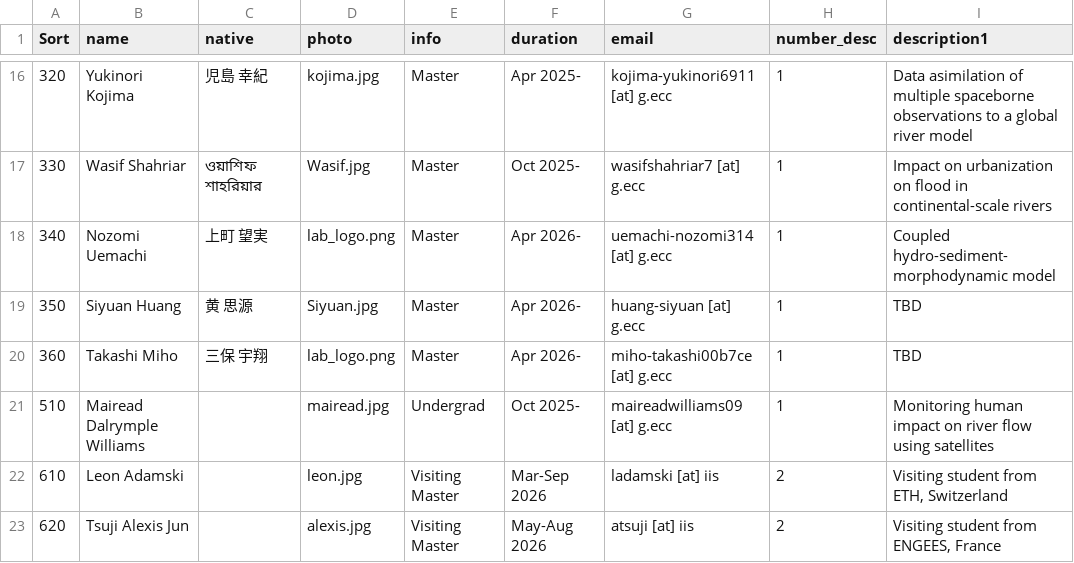
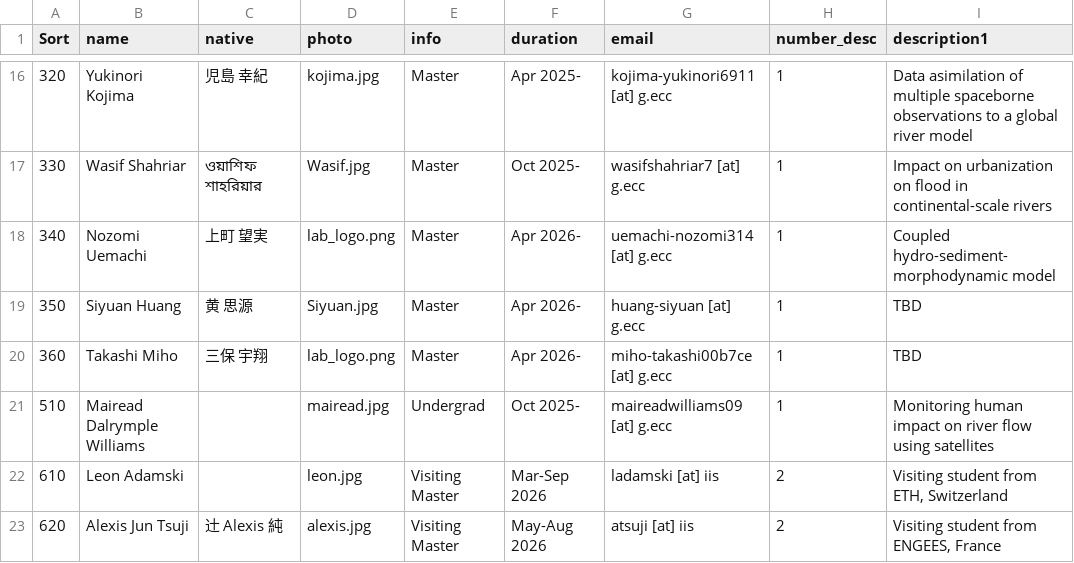
Before and after one commit to global-hydrodynamics/global-hydrodynamics.github.io, a CSV file: _data/team_member.csv, drawn as a sheet; only a part is shown, gaps mark what is left out; the diff covers the shown part only; the diff names each change by its address in the sheet, - before the commit and + after, or states it on an @@ line.

```diff
--- a/_data/team_member.csv
+++ b/_data/team_member.csv
-B23 (name): Tsuji Alexis Jun
+B23 (name): Alexis Jun Tsuji
-C23 (native): (empty)
+C23 (native): 辻 Alexis 純
```
Also changed, not shown: 1 added row and 11 edited cells elsewhere in this file, _data/team_collaborator.csv, 2 other files.
